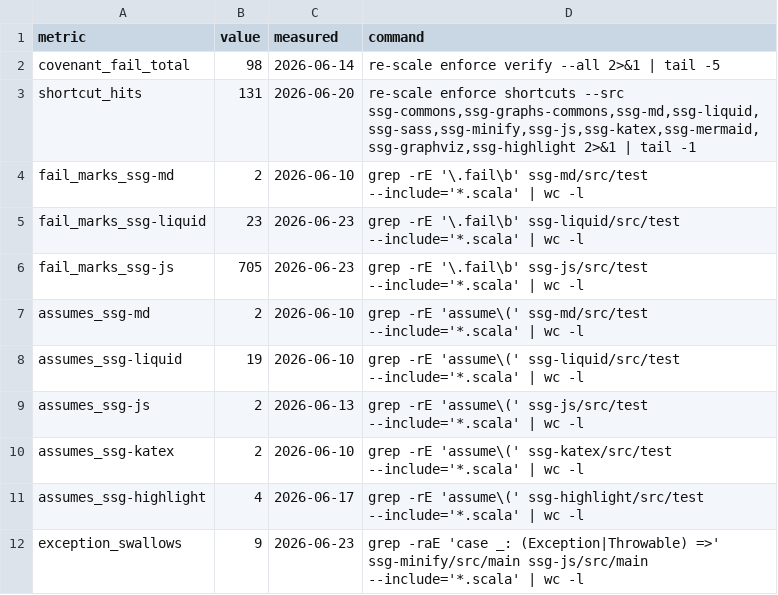
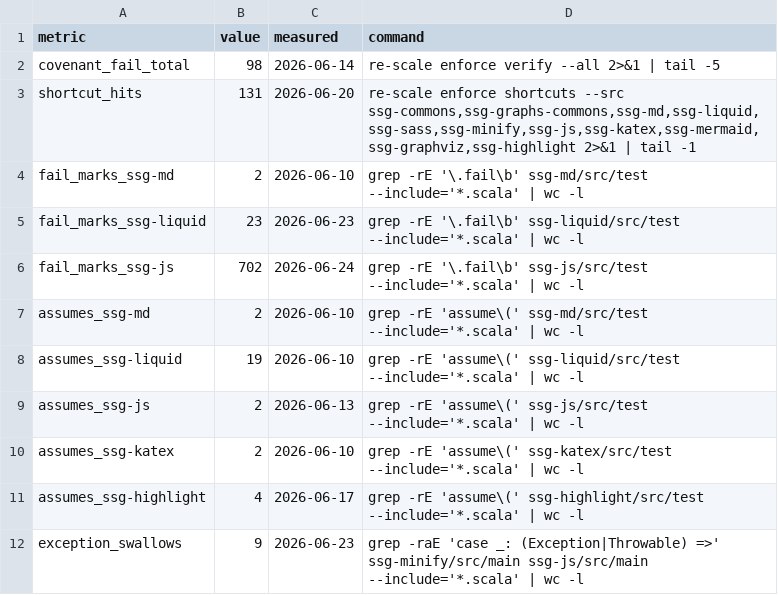
Before and after one commit to scala-steward/ssg, a TSV file: .rescale/data/remediation-baseline.tsv, drawn as a sheet.

```diff
--- a/.rescale/data/remediation-baseline.tsv
+++ b/.rescale/data/remediation-baseline.tsv
@@ -5,3 +5,3 @@ fail_marks_ssg-md	2	2026-06-10	grep -rE '\.fail\b' ssg-md/src/test --include='*.
 fail_marks_ssg-liquid	23	2026-06-23	grep -rE '\.fail\b' ssg-liquid/src/test --include='*.scala' | wc -l
-fail_marks_ssg-js	705	2026-06-23	grep -rE '\.fail\b' ssg-js/src/test --include='*.scala' | wc -l
+fail_marks_ssg-js	702	2026-06-24	grep -rE '\.fail\b' ssg-js/src/test --include='*.scala' | wc -l
 assumes_ssg-md	2	2026-06-10	grep -rE 'assume\(' ssg-md/src/test --include='*.scala' | wc -l
```
Also changed, not shown: .rescale/data/issues.tsv, 1 other file.
